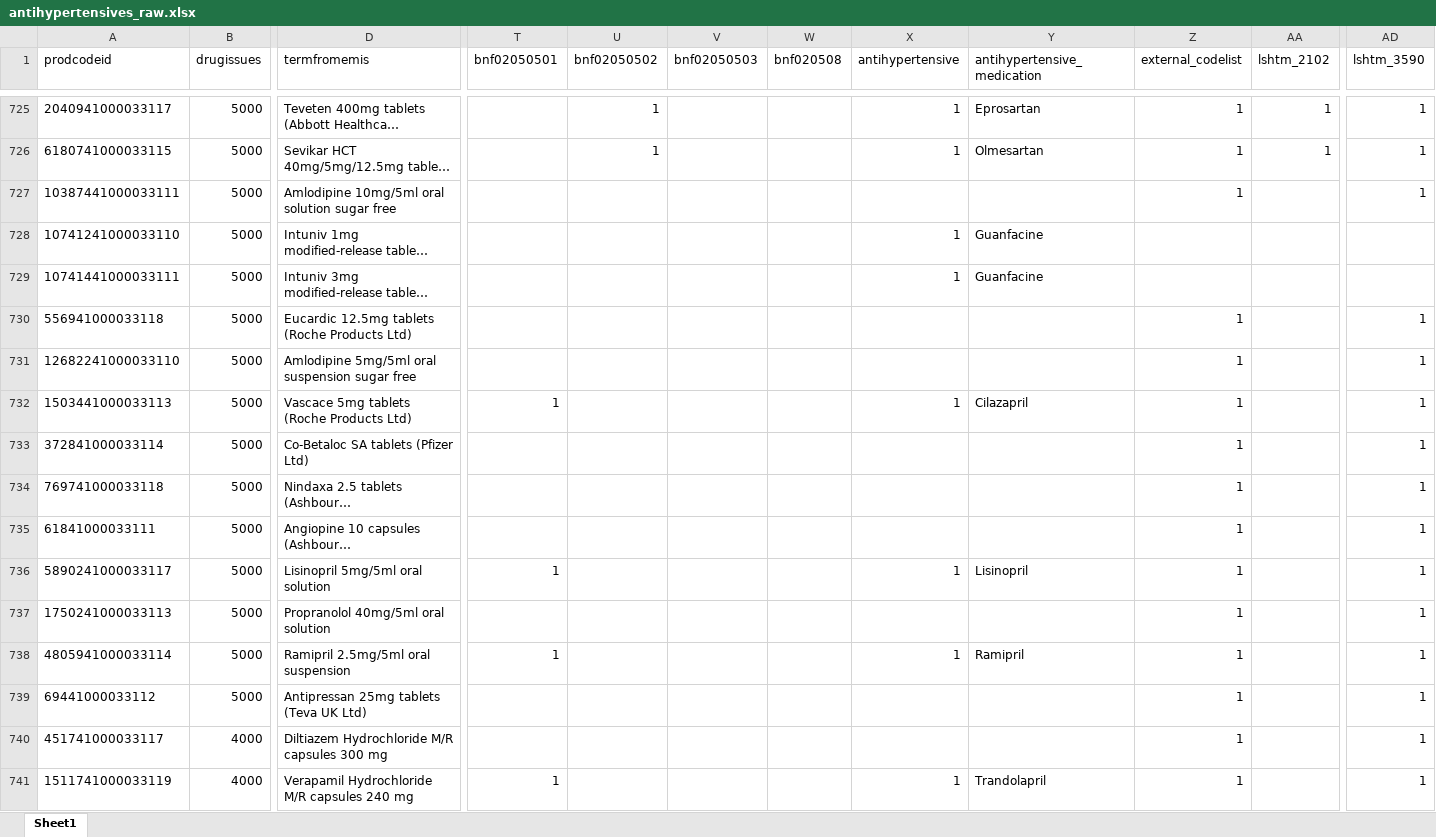
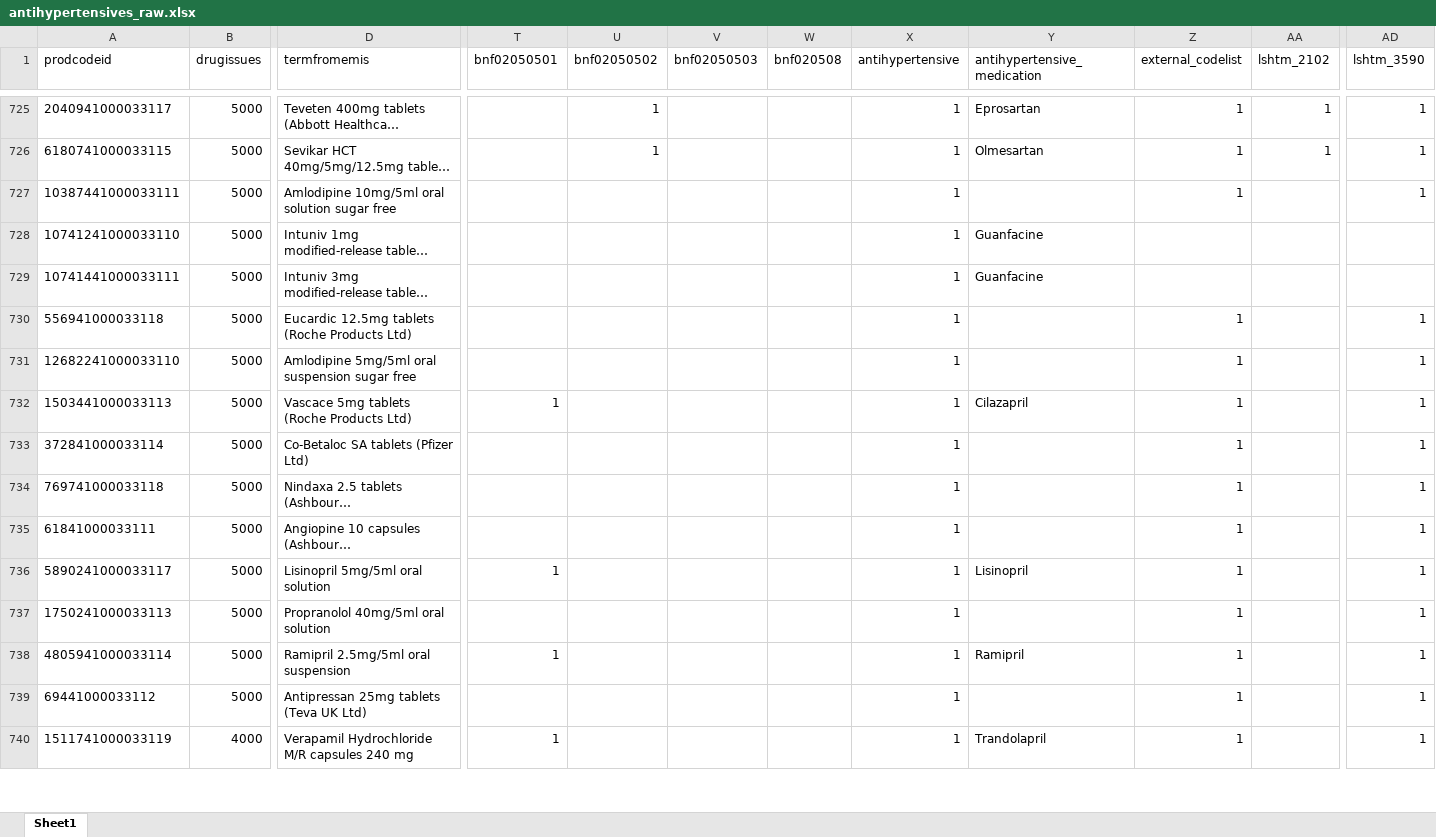
Before and after one commit to cehram-ucl/priority, an Excel workbook: codelists/antihypertensives_raw.xlsx, sheet Sheet1, drawn as a sheet; only a part is shown, gaps mark what is left out; long unchanged cells end in …; values as stored, in another font and other column widths than the file's, no borders; removed rows and columns are numbered as before the commit, all else as after; rows hold the shown columns only; the diff covers the shown part only; the diff names each change by its address in the sheet, - before the commit and + after, or states it on an @@ line.

Commit message:
Antihypertensives (correction)

```diff
--- a/codelists/antihypertensives_raw.xlsx (sheet Sheet1)
+++ b/codelists/antihypertensives_raw.xlsx (sheet Sheet1)
-X727 (antihypertensive): (empty)
+X727 (antihypertensive): 1
-X730:X731 (antihypertensive): (empty)
+X730:X731 (antihypertensive): 1
-X733:X735 (antihypertensive): (empty)
+X733:X735 (antihypertensive): 1
-X737 (antihypertensive): (empty)
+X737 (antihypertensive): 1
-X739 (antihypertensive): (empty)
+X739 (antihypertensive): 1
-row 740: 451741000033117 | 4000 | Diltiazem Hydrochloride M/R capsules 300 mg |  |  |  |  |  |  | 1 |  | 1
```
Also changed, not shown: 14 added rows, 13 removed rows, 12 moved rows and 603 edited cells elsewhere in this sheet, 4 other files.
